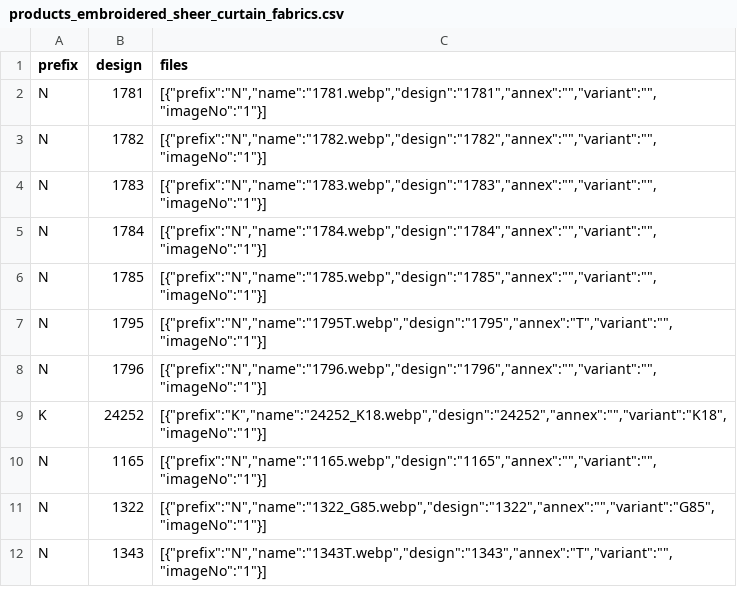
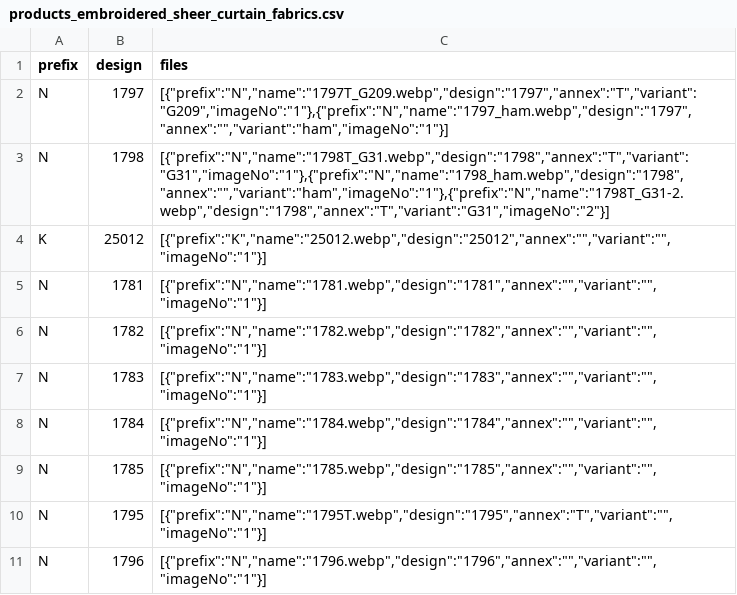
Before and after one commit to firatdmf/demfirat, a CSV file: src/vir_db/products_embroidered_sheer_curtain_fabrics.csv, drawn as a sheet; only a part is shown; the shorter side is filled out with more unchanged rows.

Commit message:
added few other designs

```diff
--- a/src/vir_db/products_embroidered_sheer_curtain_fabrics.csv
+++ b/src/vir_db/products_embroidered_sheer_curtain_fabrics.csv
@@ -1,2 +1,5 @@
 prefix,design,files
+N,1797,"[{""prefix"":""N"",""name"":""1797T_G209.webp"",""design"":""1797"",""annex"":""T"",""variant"":""G209"",""imageNo"":""1""},{""prefix"":""N"",""name"":""1797_ham.webp"",""design"":""1797"",""annex"":"""",""variant"":""ham"",""imageNo"":""1""}]"
+N,1798,"[{""prefix"":""N"",""name"":""1798T_G31.webp"",""design"":""1798"",""annex"":""T"",""variant"":""G31"",""imageNo"":""1""},{""prefix"":""N"",""name"":""1798_ham.webp"",""design"":""1798"",""annex"":"""",""variant"":""ham"",""imageNo"":""1""},{""prefix"":""N"",""name"":""1798T_G31-2.webp"",""design"":""1798"",""annex"":""T"",""variant"":""G31"",""imageNo"":""2""}]"
+K,25012,"[{""prefix"":""K"",""name"":""25012.webp"",""design"":""25012"",""annex"":"""",""variant"":"""",""imageNo"":""1""}]"
 N,1781,"[{""prefix"":""N"",""name"":""1781.webp"",""design"":""1781"",""annex"":"""",""variant"":"""",""imageNo"":""1""}]"
```
Also changed, not shown: 15 other files.
